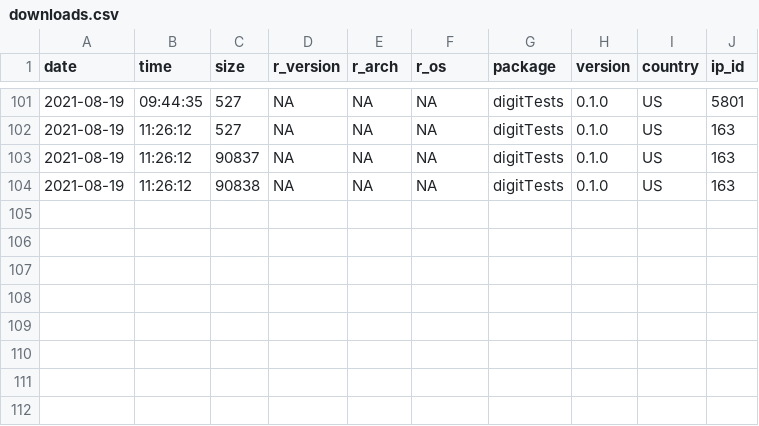
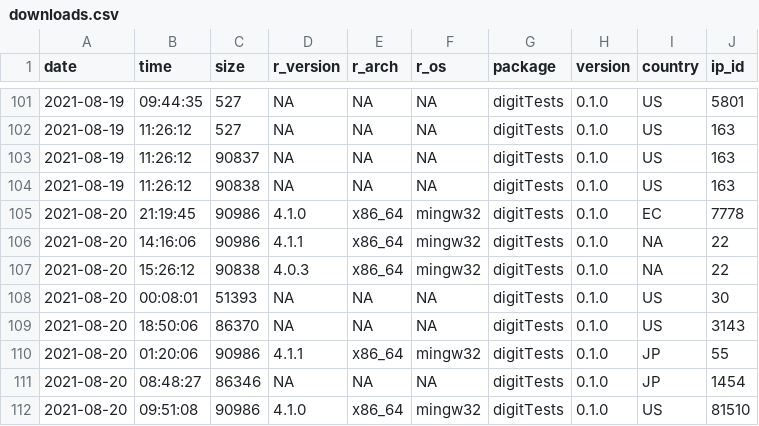
Before and after one commit to koenderks/digitTests, a CSV file: man/figures/readme/worldmap/downloads.csv, drawn as a sheet; only a part is shown, gaps mark what is left out.

```diff
--- a/man/figures/readme/worldmap/downloads.csv
+++ b/man/figures/readme/worldmap/downloads.csv
@@ -104 +104,9 @@
 "2021-08-19","11:26:12",90838,NA,NA,NA,"digitTests","0.1.0","US",163
+"2021-08-20","21:19:45",90986,"4.1.0","x86_64","mingw32","digitTests","0.1.0","EC",7778
+"2021-08-20","14:16:06",90986,"4.1.1","x86_64","mingw32","digitTests","0.1.0",NA,22
+"2021-08-20","15:26:12",90838,"4.0.3","x86_64","mingw32","digitTests","0.1.0",NA,22
+"2021-08-20","00:08:01",51393,NA,NA,NA,"digitTests","0.1.0","US",30
+"2021-08-20","18:50:06",86370,NA,NA,NA,"digitTests","0.1.0","US",3143
+"2021-08-20","01:20:06",90986,"4.1.1","x86_64","mingw32","digitTests","0.1.0","JP",55
+"2021-08-20","08:48:27",86346,NA,NA,NA,"digitTests","0.1.0","JP",1454
+"2021-08-20","09:51:08",90986,"4.1.0","x86_64","mingw32","digitTests","0.1.0","US",81510
```
Also changed, not shown: 1 other file.
